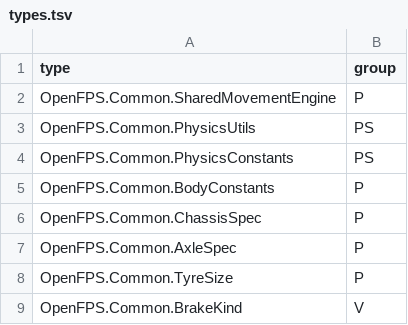
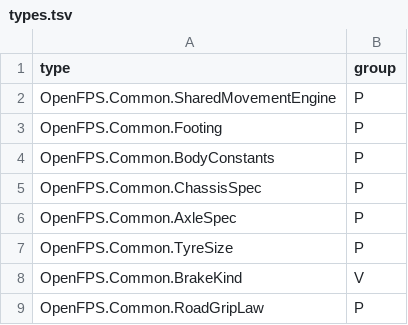
Before and after one commit to churst90/open-fps, a TSV file: OpenFPS.Tests/PhysicsBoundary/types.tsv, drawn as a sheet; only a part is shown; the shorter side is filled out with more unchanged rows; removed rows and columns are numbered as before the commit, all else as after; the diff names each change by its address in the sheet, - before the commit and + after, or states it on an @@ line.

```diff
--- a/OpenFPS.Tests/PhysicsBoundary/types.tsv
+++ b/OpenFPS.Tests/PhysicsBoundary/types.tsv
-row 3: OpenFPS.Common.PhysicsUtils | PS
-row 4: OpenFPS.Common.PhysicsConstants | PS
+row 3: OpenFPS.Common.Footing | P
```
Also changed, not shown: OpenFPS.Tests/LibraryBoundary/files.tsv, 7 other files.
